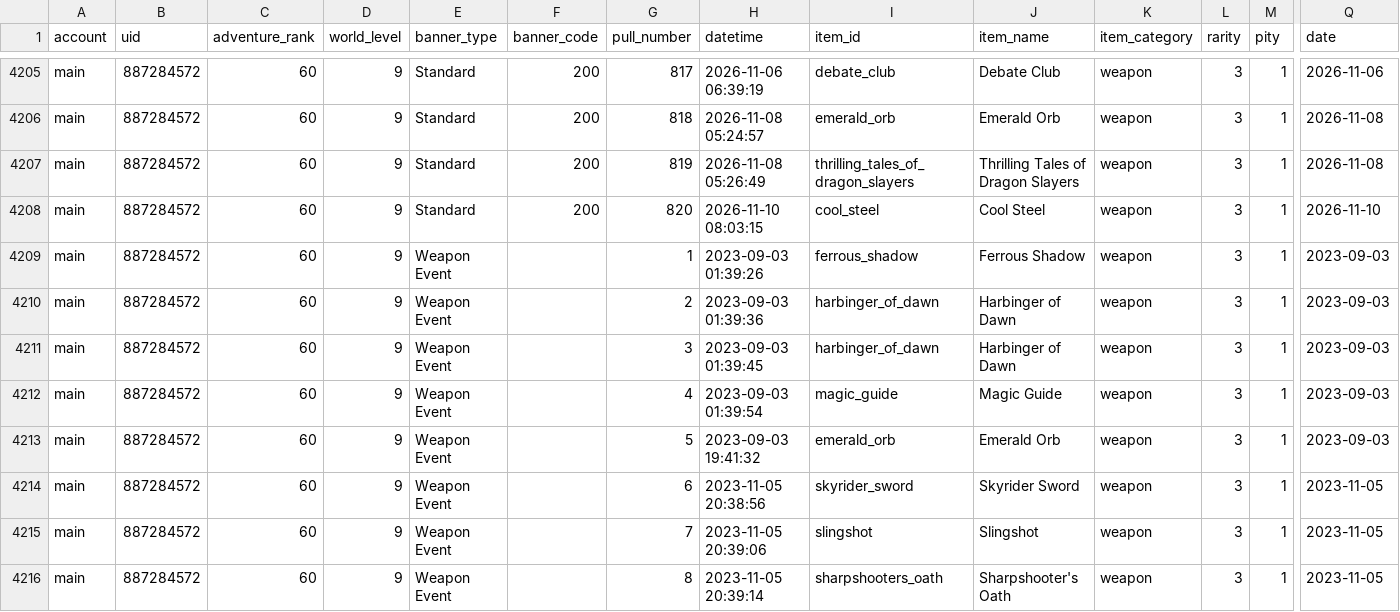
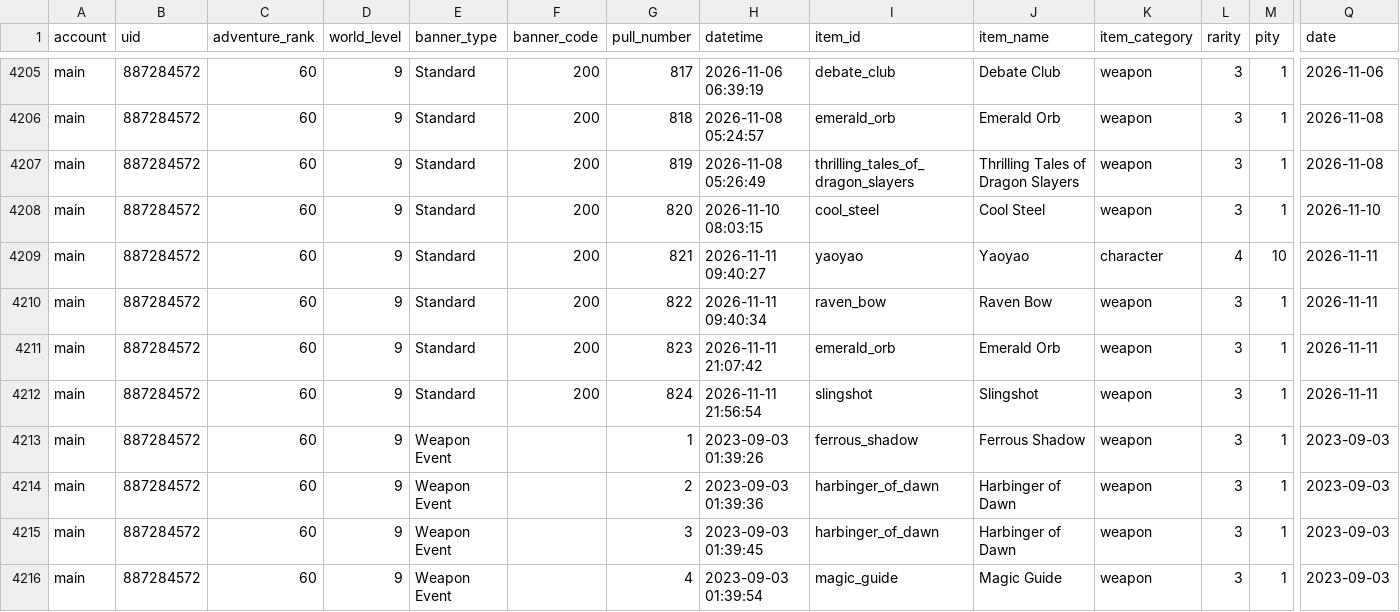
Before and after one commit to noviardhana/history_gi, a CSV file: data/data_clean.csv, drawn as a sheet; only a part is shown, gaps mark what is left out; the shorter side is filled out with more unchanged rows; rows hold the shown columns only; the diff names each change by its address in the sheet, - before the commit and + after, or states it on an @@ line.

```diff
--- a/data/data_clean.csv
+++ b/data/data_clean.csv
+row 4209: main | 887284572 | 60 | 9 | Standard | 200 | 821 | 2026-11-11 09:40:27 | yaoyao | Yaoyao | character | 4 | 10 | 2026-11-11
+row 4210: main | 887284572 | 60 | 9 | Standard | 200 | 822 | 2026-11-11 09:40:34 | raven_bow | Raven Bow | weapon | 3 | 1 | 2026-11-11
+row 4211: main | 887284572 | 60 | 9 | Standard | 200 | 823 | 2026-11-11 21:07:42 | emerald_orb | Emerald Orb | weapon | 3 | 1 | 2026-11-11
+row 4212: main | 887284572 | 60 | 9 | Standard | 200 | 824 | 2026-11-11 21:56:54 | slingshot | Slingshot | weapon | 3 | 1 | 2026-11-11
```
Also changed, not shown: data/data_clean_hsr.csv, outputs/GI/01_total_pull_progress_akun.csv, 25 other files.
